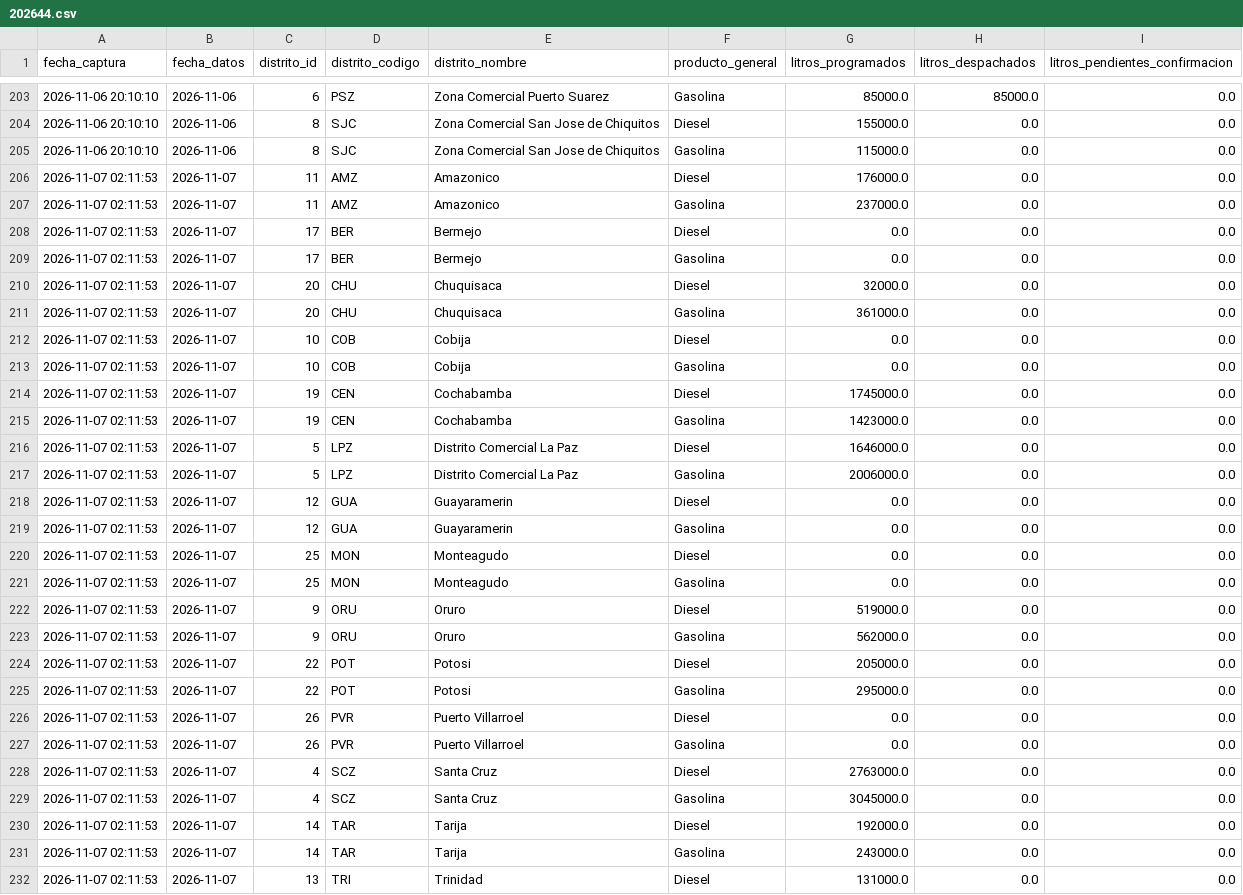
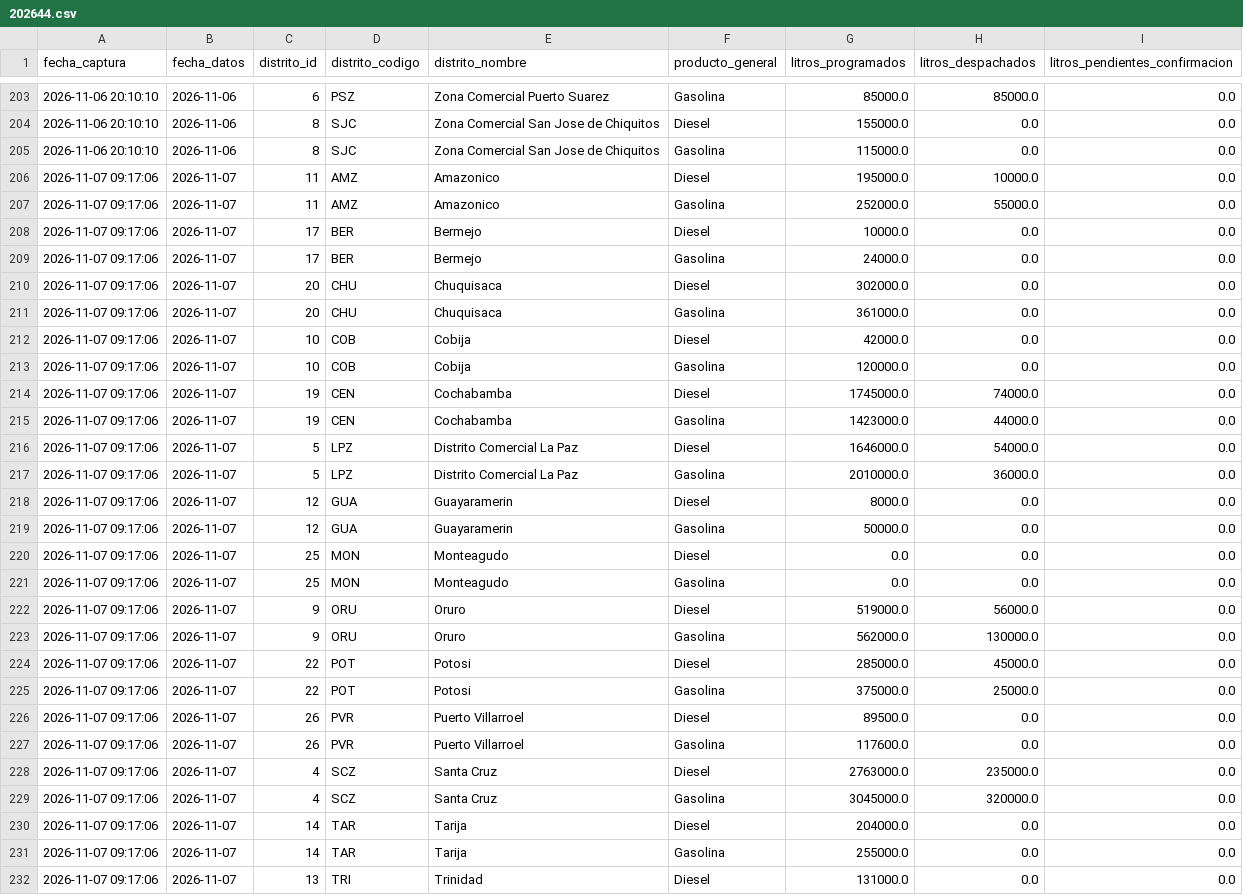
Before and after one commit to sociedatos/bo-combustible, a CSV file: data_ypfb/resumen/202644.csv, drawn as a sheet; only a part is shown, gaps mark what is left out; the diff covers the shown part only.

```diff
--- a/data_ypfb/resumen/202644.csv
+++ b/data_ypfb/resumen/202644.csv
@@ -205,28 +205,28 @@ fecha_captura,fecha_datos,distrito_id,distrito_codigo,distrito_nombre,producto_g
 2026-11-06 20:10:10,2026-11-06,8,SJC,Zona Comercial San Jose de Chiquitos,Gasolina,115000.0,0.0,0.0
-2026-11-07 02:11:53,2026-11-07,11,AMZ,Amazonico,Diesel,176000.0,0.0,0.0
-2026-11-07 02:11:53,2026-11-07,11,AMZ,Amazonico,Gasolina,237000.0,0.0,0.0
-2026-11-07 02:11:53,2026-11-07,17,BER,Bermejo,Diesel,0.0,0.0,0.0
-2026-11-07 02:11:53,2026-11-07,17,BER,Bermejo,Gasolina,0.0,0.0,0.0
-2026-11-07 02:11:53,2026-11-07,20,CHU,Chuquisaca,Diesel,32000.0,0.0,0.0
-2026-11-07 02:11:53,2026-11-07,20,CHU,Chuquisaca,Gasolina,361000.0,0.0,0.0
-2026-11-07 02:11:53,2026-11-07,10,COB,Cobija,Diesel,0.0,0.0,0.0
-2026-11-07 02:11:53,2026-11-07,10,COB,Cobija,Gasolina,0.0,0.0,0.0
-2026-11-07 02:11:53,2026-11-07,19,CEN,Cochabamba,Diesel,1745000.0,0.0,0.0
-2026-11-07 02:11:53,2026-11-07,19,CEN,Cochabamba,Gasolina,1423000.0,0.0,0.0
-2026-11-07 02:11:53,2026-11-07,5,LPZ,Distrito Comercial La Paz,Diesel,1646000.0,0.0,0.0
-2026-11-07 02:11:53,2026-11-07,5,LPZ,Distrito Comercial La Paz,Gasolina,2006000.0,0.0,0.0
-2026-11-07 02:11:53,2026-11-07,12,GUA,Guayaramerin,Diesel,0.0,0.0,0.0
-2026-11-07 02:11:53,2026-11-07,12,GUA,Guayaramerin,Gasolina,0.0,0.0,0.0
-2026-11-07 02:11:53,2026-11-07,25,MON,Monteagudo,Diesel,0.0,0.0,0.0
-2026-11-07 02:11:53,2026-11-07,25,MON,Monteagudo,Gasolina,0.0,0.0,0.0
-2026-11-07 02:11:53,2026-11-07,9,ORU,Oruro,Diesel,519000.0,0.0,0.0
-2026-11-07 02:11:53,2026-11-07,9,ORU,Oruro,Gasolina,562000.0,0.0,0.0
-2026-11-07 02:11:53,2026-11-07,22,POT,Potosi,Diesel,205000.0,0.0,0.0
-2026-11-07 02:11:53,2026-11-07,22,POT,Potosi,Gasolina,295000.0,0.0,0.0
-2026-11-07 02:11:53,2026-11-07,26,PVR,Puerto Villarroel,Diesel,0.0,0.0,0.0
-2026-11-07 02:11:53,2026-11-07,26,PVR,Puerto Villarroel,Gasolina,0.0,0.0,0.0
-2026-11-07 02:11:53,2026-11-07,4,SCZ,Santa Cruz,Diesel,2763000.0,0.0,0.0
-2026-11-07 02:11:53,2026-11-07,4,SCZ,Santa Cruz,Gasolina,3045000.0,0.0,0.0
-2026-11-07 02:11:53,2026-11-07,14,TAR,Tarija,Diesel,192000.0,0.0,0.0
-2026-11-07 02:11:53,2026-11-07,14,TAR,Tarija,Gasolina,243000.0,0.0,0.0
-2026-11-07 02:11:53,2026-11-07,13,TRI,Trinidad,Diesel,131000.0,0.0,0.0
+2026-11-07 09:17:06,2026-11-07,11,AMZ,Amazonico,Diesel,195000.0,10000.0,0.0
+2026-11-07 09:17:06,2026-11-07,11,AMZ,Amazonico,Gasolina,252000.0,55000.0,0.0
+2026-11-07 09:17:06,2026-11-07,17,BER,Bermejo,Diesel,10000.0,0.0,0.0
+2026-11-07 09:17:06,2026-11-07,17,BER,Bermejo,Gasolina,24000.0,0.0,0.0
+2026-11-07 09:17:06,2026-11-07,20,CHU,Chuquisaca,Diesel,302000.0,0.0,0.0
+2026-11-07 09:17:06,2026-11-07,20,CHU,Chuquisaca,Gasolina,361000.0,0.0,0.0
+2026-11-07 09:17:06,2026-11-07,10,COB,Cobija,Diesel,42000.0,0.0,0.0
+2026-11-07 09:17:06,2026-11-07,10,COB,Cobija,Gasolina,120000.0,0.0,0.0
+2026-11-07 09:17:06,2026-11-07,19,CEN,Cochabamba,Diesel,1745000.0,74000.0,0.0
+2026-11-07 09:17:06,2026-11-07,19,CEN,Cochabamba,Gasolina,1423000.0,44000.0,0.0
+2026-11-07 09:17:06,2026-11-07,5,LPZ,Distrito Comercial La Paz,Diesel,1646000.0,54000.0,0.0
+2026-11-07 09:17:06,2026-11-07,5,LPZ,Distrito Comercial La Paz,Gasolina,2010000.0,36000.0,0.0
+2026-11-07 09:17:06,2026-11-07,12,GUA,Guayaramerin,Diesel,8000.0,0.0,0.0
+2026-11-07 09:17:06,2026-11-07,12,GUA,Guayaramerin,Gasolina,50000.0,0.0,0.0
+2026-11-07 09:17:06,2026-11-07,25,MON,Monteagudo,Diesel,0.0,0.0,0.0
+2026-11-07 09:17:06,2026-11-07,25,MON,Monteagudo,Gasolina,0.0,0.0,0.0
+2026-11-07 09:17:06,2026-11-07,9,ORU,Oruro,Diesel,519000.0,56000.0,0.0
+2026-11-07 09:17:06,2026-11-07,9,ORU,Oruro,Gasolina,562000.0,130000.0,0.0
+2026-11-07 09:17:06,2026-11-07,22,POT,Potosi,Diesel,285000.0,45000.0,0.0
+2026-11-07 09:17:06,2026-11-07,22,POT,Potosi,Gasolina,375000.0,25000.0,0.0
+2026-11-07 09:17:06,2026-11-07,26,PVR,Puerto Villarroel,Diesel,89500.0,0.0,0.0
+2026-11-07 09:17:06,2026-11-07,26,PVR,Puerto Villarroel,Gasolina,117600.0,0.0,0.0
+2026-11-07 09:17:06,2026-11-07,4,SCZ,Santa Cruz,Diesel,2763000.0,235000.0,0.0
+2026-11-07 09:17:06,2026-11-07,4,SCZ,Santa Cruz,Gasolina,3045000.0,320000.0,0.0
+2026-11-07 09:17:06,2026-11-07,14,TAR,Tarija,Diesel,204000.0,0.0,0.0
+2026-11-07 09:17:06,2026-11-07,14,TAR,Tarija,Gasolina,255000.0,0.0,0.0
+2026-11-07 09:17:06,2026-11-07,13,TRI,Trinidad,Diesel,131000.0,0.0,0.0
```
Also changed, not shown: 28 edited cells elsewhere in this file, 4 other files.
